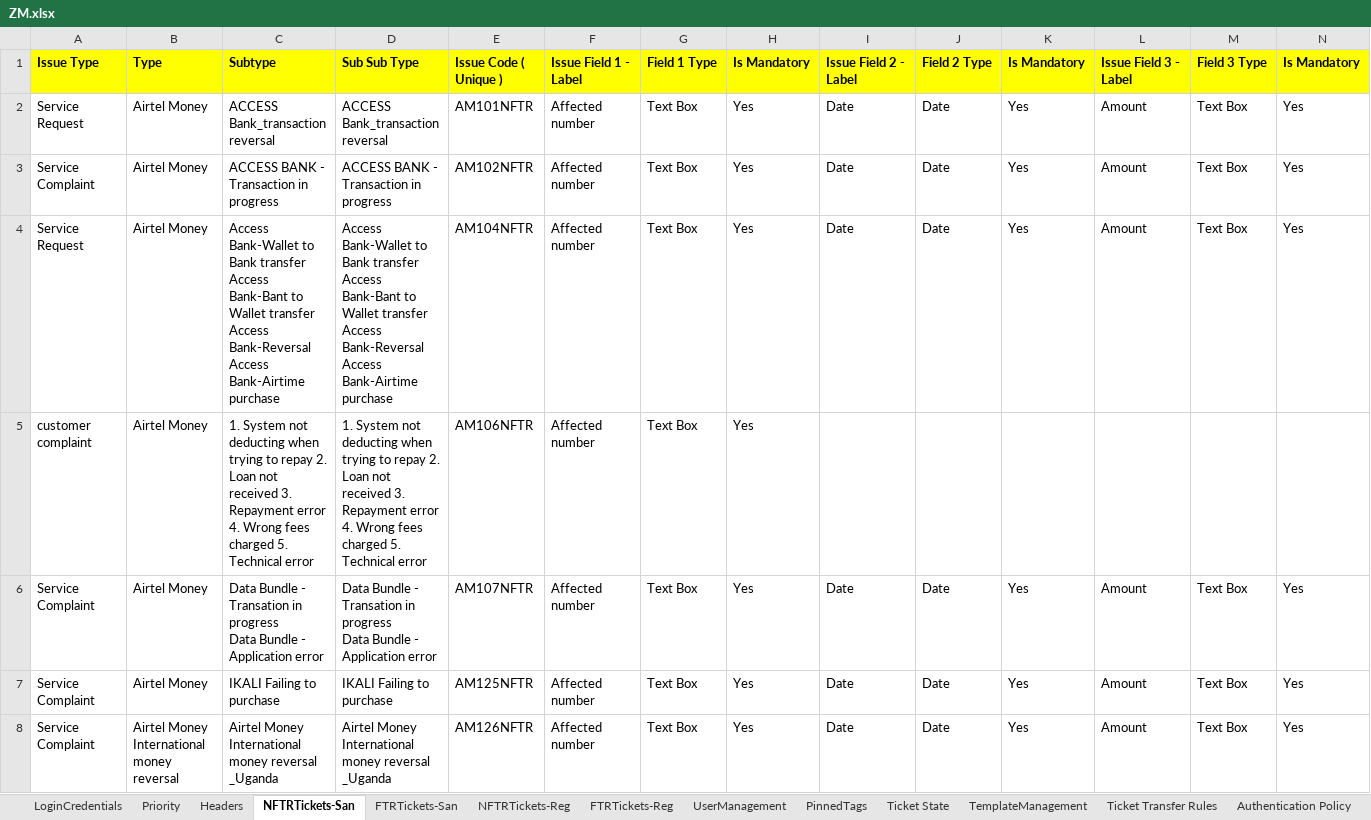
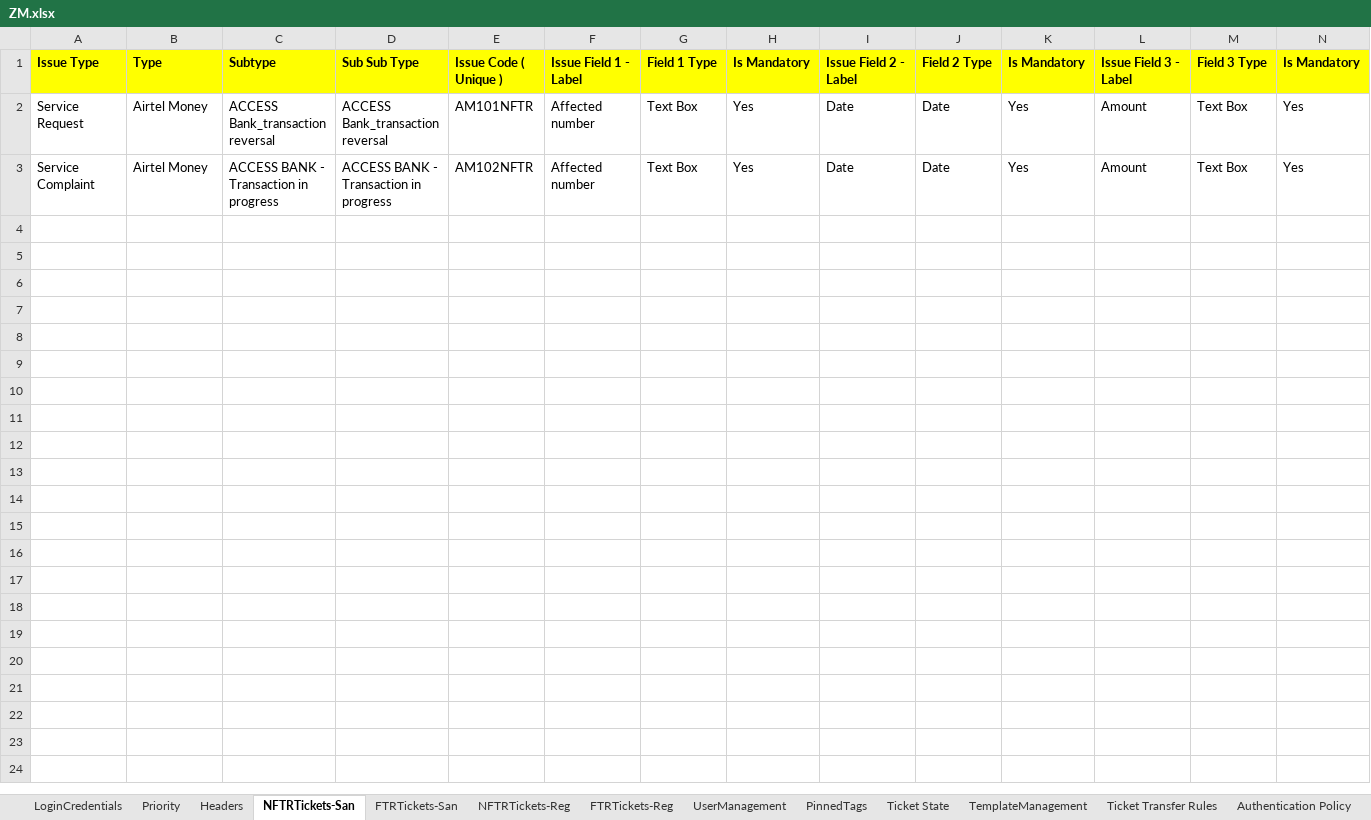
Before and after one commit to michaeadi/cs-portal-automation_selenium, an Excel workbook: Excels/ZM.xlsx, sheet NFTRTickets-San, drawn as a sheet; only a part is shown; values as stored, in another font and other column widths than the file's, no borders; conditional formats not drawn; rows hold the shown columns only; ↵ is a line break in a cell; the diff covers the shown part only; the diff names each change by its address in the sheet, - before the commit and + after, or states it on an @@ line.

```diff
--- a/Excels/ZM.xlsx (sheet NFTRTickets-San)
+++ b/Excels/ZM.xlsx (sheet NFTRTickets-San)
-row 4: Service Request | Airtel Money | Access Bank-Wallet to Bank transfer ↵ Access Bank-Bant to Wallet transfer ↵ Access Bank-Reversal ↵ Access Bank-Airtime purchase | Access Bank-Wallet to Bank transfer ↵ Access Bank-Bant to Wallet transfer ↵ Access Bank-Reversal ↵ Access Bank-Airtime purchase | AM104NFTR | Affected number | Text Box | Yes | Date | Date | Yes | Amount | Text Box | Yes
-row 5: customer complaint | Airtel Money | 1. System not deducting when trying to repay 2. Loan not received 3. Repayment error 4. Wrong fees charged 5. Technical error | 1. System not deducting when trying to repay 2. Loan not received 3. Repayment error 4. Wrong fees charged 5. Technical error | AM106NFTR | Affected number | Text Box | Yes
-row 6: Service Complaint | Airtel Money | Data Bundle - Transation in progress ↵ Data Bundle - Application error | Data Bundle - Transation in progress ↵ Data Bundle - Application error | AM107NFTR | Affected number | Text Box | Yes | Date | Date | Yes | Amount | Text Box | Yes
-row 7: Service Complaint | Airtel Money | IKALI Failing to purchase | IKALI Failing to purchase | AM125NFTR | Affected number | Text Box | Yes | Date | Date | Yes | Amount | Text Box | Yes
-row 8: Service Complaint | Airtel Money International money reversal | Airtel Money International money reversal _Uganda | Airtel Money International money reversal _Uganda | AM126NFTR | Affected number | Text Box | Yes | Date | Date | Yes | Amount | Text Box | Yes
```
Also changed, not shown: 5 removed rows elsewhere in this sheet, sheet FTRTickets-San, sheet Headers, sheet Authentication Policy, sheet LoginCredentials, other sheet tabs, charts or pictures, 1 other file.
